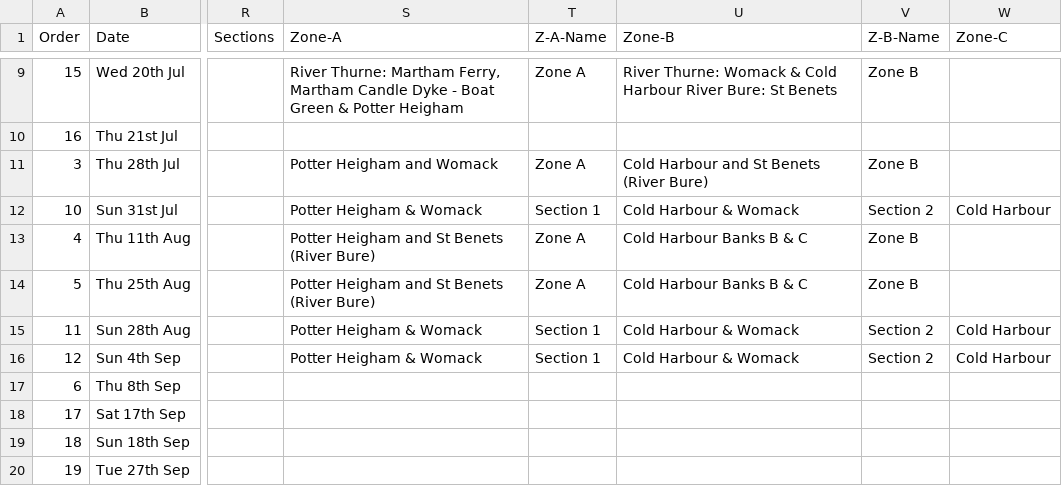
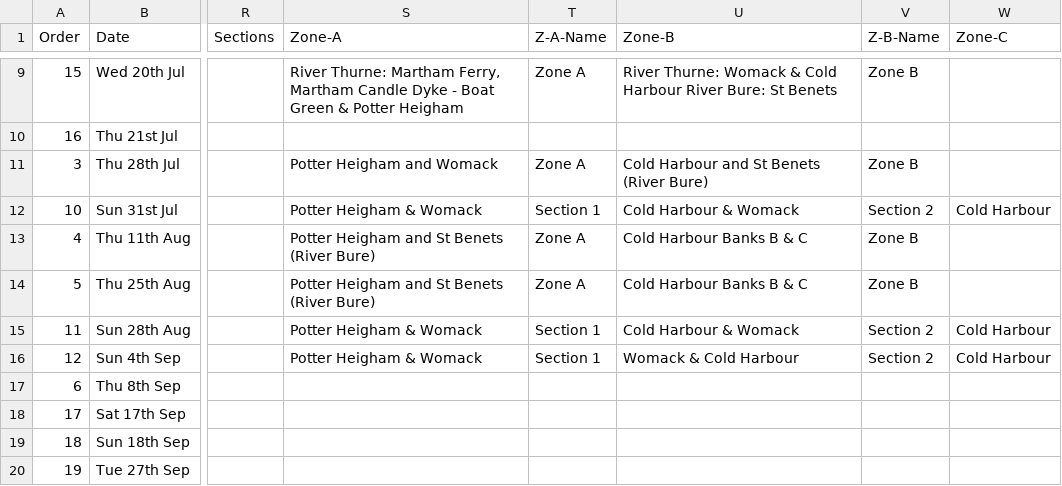
Before and after one commit to ndaa-developer/ndaa-release-two, a CSV file: _data/matches.csv, drawn as a sheet; only a part is shown, gaps mark what is left out; the diff names each change by its address in the sheet, - before the commit and + after, or states it on an @@ line.

Commit message:
to4 r4 section 2

```diff
--- a/_data/matches.csv
+++ b/_data/matches.csv
-U16 (Zone-B): Cold Harbour & Womack
+U16 (Zone-B): Womack & Cold Harbour
```
